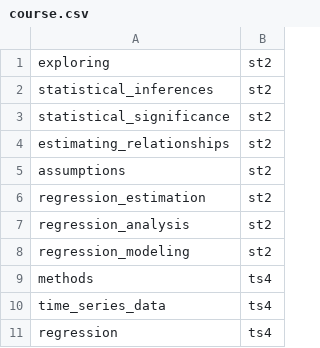
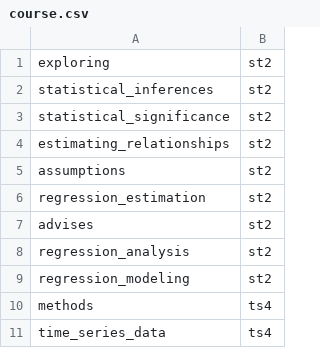
Before and after one commit to ming-zhao/ming-zhao.github.io, a CSV file: data/course.csv, drawn as a sheet; only a part is shown; the shorter side is filled out with more unchanged rows.

Commit message:
Update course.csv

```diff
--- a/data/course.csv
+++ b/data/course.csv
@@ -6,2 +6,3 @@ assumptions,st2,
 regression_estimation,st2,
+advises,st2,
 regression_analysis,st2,
```
